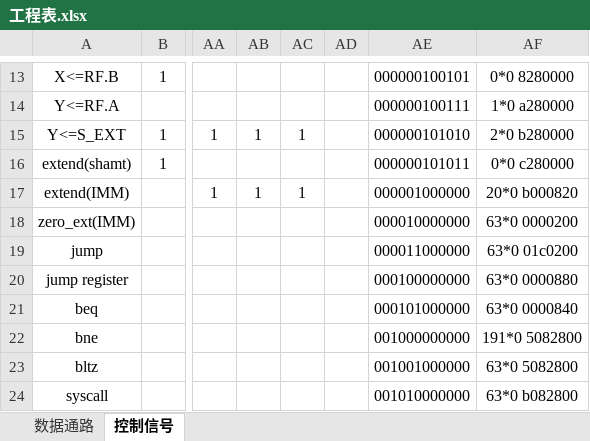
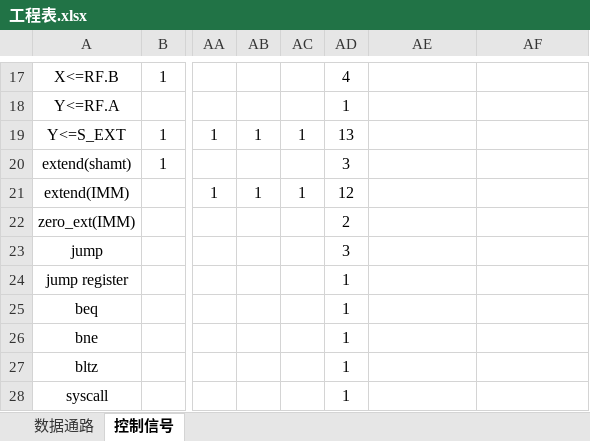
Before and after one commit to LarryHuaLong/PoCC_Lab, an Excel workbook: CS1501_U201514477_华龙_cpu/工程表.xlsx, sheet 控制信号, drawn as a sheet; only a part is shown, gaps mark what is left out; values as stored, in another font and other column widths than the file's, no borders; addresses are those after the commit; the diff covers the shown part only; the diff names each change by its address in the sheet, - before the commit and + after, or states it on an @@ line.

```diff
--- a/CS1501_U201514477_华龙_cpu/工程表.xlsx (sheet 控制信号)
+++ b/CS1501_U201514477_华龙_cpu/工程表.xlsx (sheet 控制信号)
-AD17: (empty)
+AD17: 4
-AE17: 000000100101
+AE17: (empty)
-AF17: 0*0 8280000
+AF17: (empty)
-AD18: (empty)
+AD18: 1
-AE18: 000000100111
+AE18: (empty)
-AF18: 1*0 a280000
+AF18: (empty)
-AD19: (empty)
+AD19: 13
-AE19: 000000101010
+AE19: (empty)
-AF19: 2*0 b280000
+AF19: (empty)
-AD20: (empty)
+AD20: 3
-AE20: 000000101011
+AE20: (empty)
-AF20: 0*0 c280000
+AF20: (empty)
-AD21: (empty)
+AD21: 12
-AE21: 000001000000
+AE21: (empty)
-AF21: 20*0 b000820
+AF21: (empty)
-AD22: (empty)
+AD22: 2
-AE22: 000010000000
+AE22: (empty)
-AF22: 63*0 0000200
+AF22: (empty)
-AD23: (empty)
+AD23: 3
-AE23: 000011000000
+AE23: (empty)
-AF23: 63*0 01c0200
+AF23: (empty)
-AD24:AD28: (empty)
+AD24:AD28: 1
-AE24: 000100000000
+AE24: (empty)
-AF24: 63*0 0000880
+AF24: (empty)
-AE25: 000101000000
+AE25: (empty)
-AF25: 63*0 0000840
+AF25: (empty)
-AE26: 001000000000
+AE26: (empty)
-AF26: 191*0 5082800
+AF26: (empty)
-AE27: 001001000000
+AE27: (empty)
-AF27: 63*0 5082800
+AF27: (empty)
-AE28: 001010000000
+AE28: (empty)
-AF28: 63*0 b082800
+AF28: (empty)
```
Also changed, not shown: 32 added rows, 8 removed rows, 34 edited cells and merged cells elsewhere in this sheet, 1 other file.
